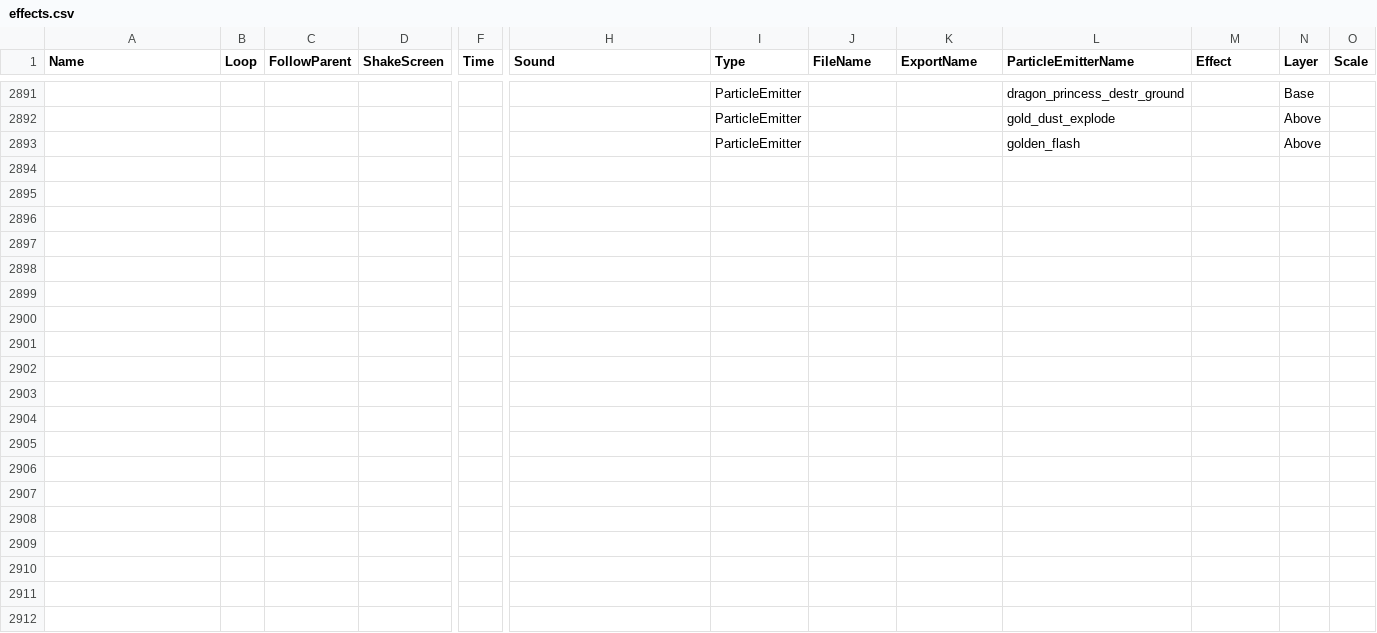
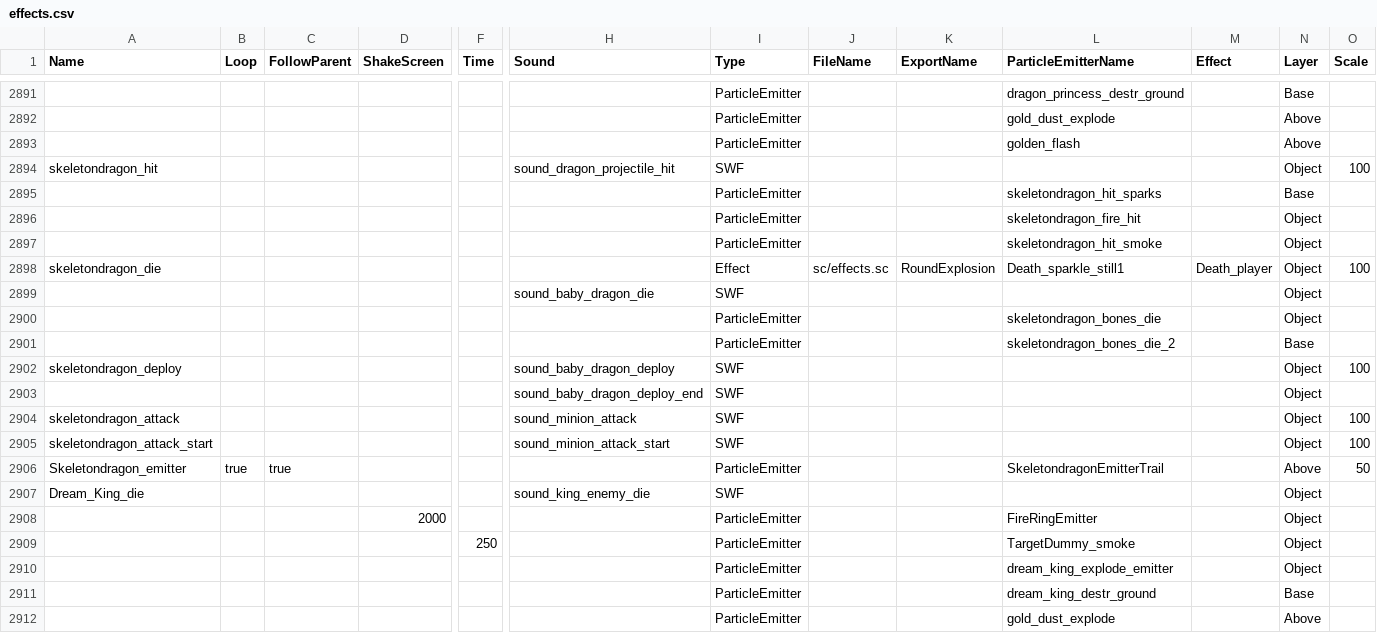
Before and after one commit to smlbiobot/cr-csv, a CSV file: assets/csv_client/effects.csv, drawn as a sheet; only a part is shown, gaps mark what is left out; rows hold the shown columns only; the diff covers the shown part only; the diff names each change by its address in the sheet, - before the commit and + after, or states it on an @@ line.

```diff
--- a/assets/csv_client/effects.csv
+++ b/assets/csv_client/effects.csv
+row 2894: skeletondragon_hit |  |  |  |  | sound_dragon_projectile_hit | SWF |  |  |  |  | Object | 100
+row 2895:  |  |  |  |  |  | ParticleEmitter |  |  | skeletondragon_hit_sparks |  | Base
+row 2896:  |  |  |  |  |  | ParticleEmitter |  |  | skeletondragon_fire_hit |  | Object
+row 2897:  |  |  |  |  |  | ParticleEmitter |  |  | skeletondragon_hit_smoke |  | Object
+row 2898: skeletondragon_die |  |  |  |  |  | Effect | sc/effects.sc | RoundExplosion | Death_sparkle_still1 | Death_player | Object | 100
+row 2899:  |  |  |  |  | sound_baby_dragon_die | SWF |  |  |  |  | Object
+row 2900:  |  |  |  |  |  | ParticleEmitter |  |  | skeletondragon_bones_die |  | Object
+row 2901:  |  |  |  |  |  | ParticleEmitter |  |  | skeletondragon_bones_die_2 |  | Base
+row 2902: skeletondragon_deploy |  |  |  |  | sound_baby_dragon_deploy | SWF |  |  |  |  | Object | 100
+row 2903:  |  |  |  |  | sound_baby_dragon_deploy_end | SWF |  |  |  |  | Object
+row 2904: skeletondragon_attack |  |  |  |  | sound_minion_attack | SWF |  |  |  |  | Object | 100
+row 2905: skeletondragon_attack_start |  |  |  |  | sound_minion_attack_start | SWF |  |  |  |  | Object | 100
+row 2906: Skeletondragon_emitter | true | true |  |  |  | ParticleEmitter |  |  | SkeletondragonEmitterTrail |  | Above | 50
+row 2907: Dream_King_die |  |  |  |  | sound_king_enemy_die | SWF |  |  |  |  | Object
+row 2908:  |  |  | 2000 |  |  | ParticleEmitter |  |  | FireRingEmitter |  | Object
+row 2909:  |  |  |  | 250 |  | ParticleEmitter |  |  | TargetDummy_smoke |  | Object
+row 2910:  |  |  |  |  |  | ParticleEmitter |  |  | dream_king_explode_emitter |  | Object
+row 2911:  |  |  |  |  |  | ParticleEmitter |  |  | dream_king_destr_ground |  | Base
+row 2912:  |  |  |  |  |  | ParticleEmitter |  |  | gold_dust_explode |  | Above
```
Also changed, not shown: 12 added rows elsewhere in this file, assets/csv_client/particle_emitters.csv, assets/csv_client/sounds.csv, 15 other files.
